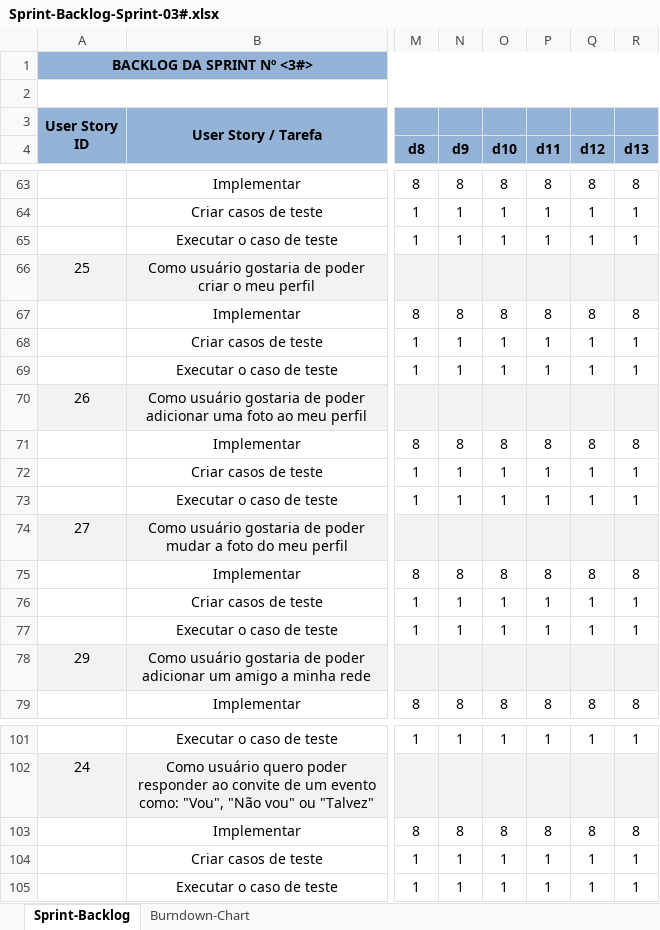
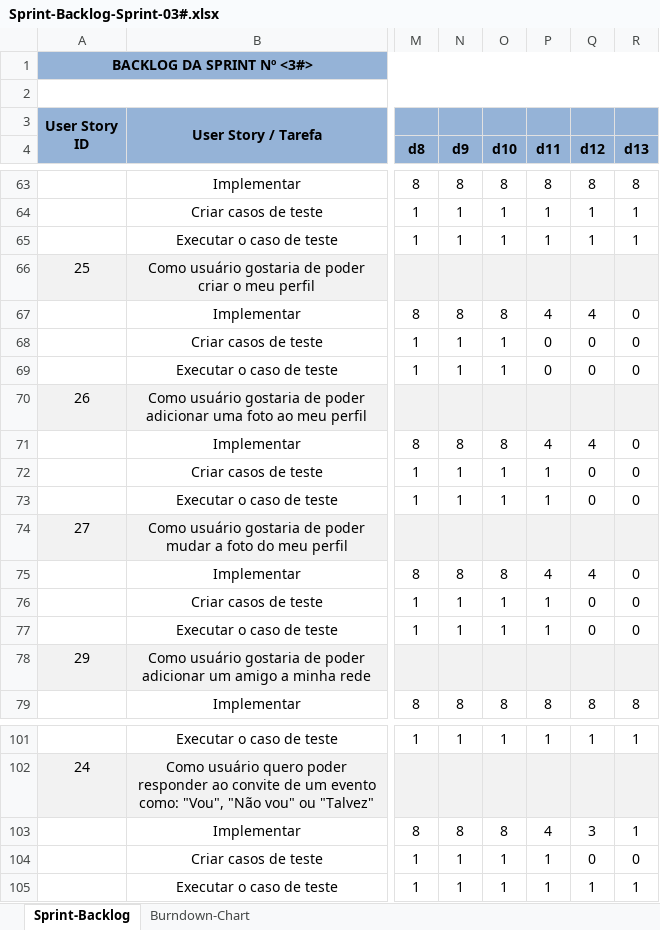
Before and after one commit to marcosisocram/fusioness, an Excel workbook: Trunk/Doc/Sprint-Backlog-Sprint-03#.xlsx, sheet Sprint-Backlog, drawn as a sheet; only a part is shown, gaps mark what is left out; values as stored, in another font and other column widths than the file's, no borders; the diff covers the shown part only; the diff names each change by its address in the sheet, - before the commit and + after, or states it on an @@ line.

Commit message:
Elaboracao do relatorio de status da sprint 3 semana 6

```diff
--- a/Trunk/Doc/Sprint-Backlog-Sprint-03#.xlsx (sheet Sprint-Backlog)
+++ b/Trunk/Doc/Sprint-Backlog-Sprint-03#.xlsx (sheet Sprint-Backlog)
-P67 (d11): 8
+P67 (d11): 4
-Q67 (d12): 8
+Q67 (d12): 4
-R67 (d13): 8
+R67 (d13): 0
-P68:P69 (d11): 1
+P68:P69 (d11): 0
-Q68:Q69 (d12): 1
+Q68:Q69 (d12): 0
-R68:R69 (d13): 1
+R68:R69 (d13): 0
-P71 (d11): 8
+P71 (d11): 4
-Q71 (d12): 8
+Q71 (d12): 4
-R71 (d13): 8
+R71 (d13): 0
-Q72:Q73 (d12): 1
+Q72:Q73 (d12): 0
-R72:R73 (d13): 1
+R72:R73 (d13): 0
-P75 (d11): 8
+P75 (d11): 4
-Q75 (d12): 8
+Q75 (d12): 4
-R75 (d13): 8
+R75 (d13): 0
-Q76:Q77 (d12): 1
+Q76:Q77 (d12): 0
-R76:R77 (d13): 1
+R76:R77 (d13): 0
-P103 (d11): 8
+P103 (d11): 4
-Q103 (d12): 8
+Q103 (d12): 3
-R103 (d13): 8
+R103 (d13): 1
-Q104 (d12): 1
+Q104 (d12): 0
-R104 (d13): 1
+R104 (d13): 0
```
Also changed, not shown: 59 edited cells elsewhere in this sheet, sheet Burndown-Chart, charts or pictures, Trunk/Doc/Product BackLog.xlsx, 6 other files.
